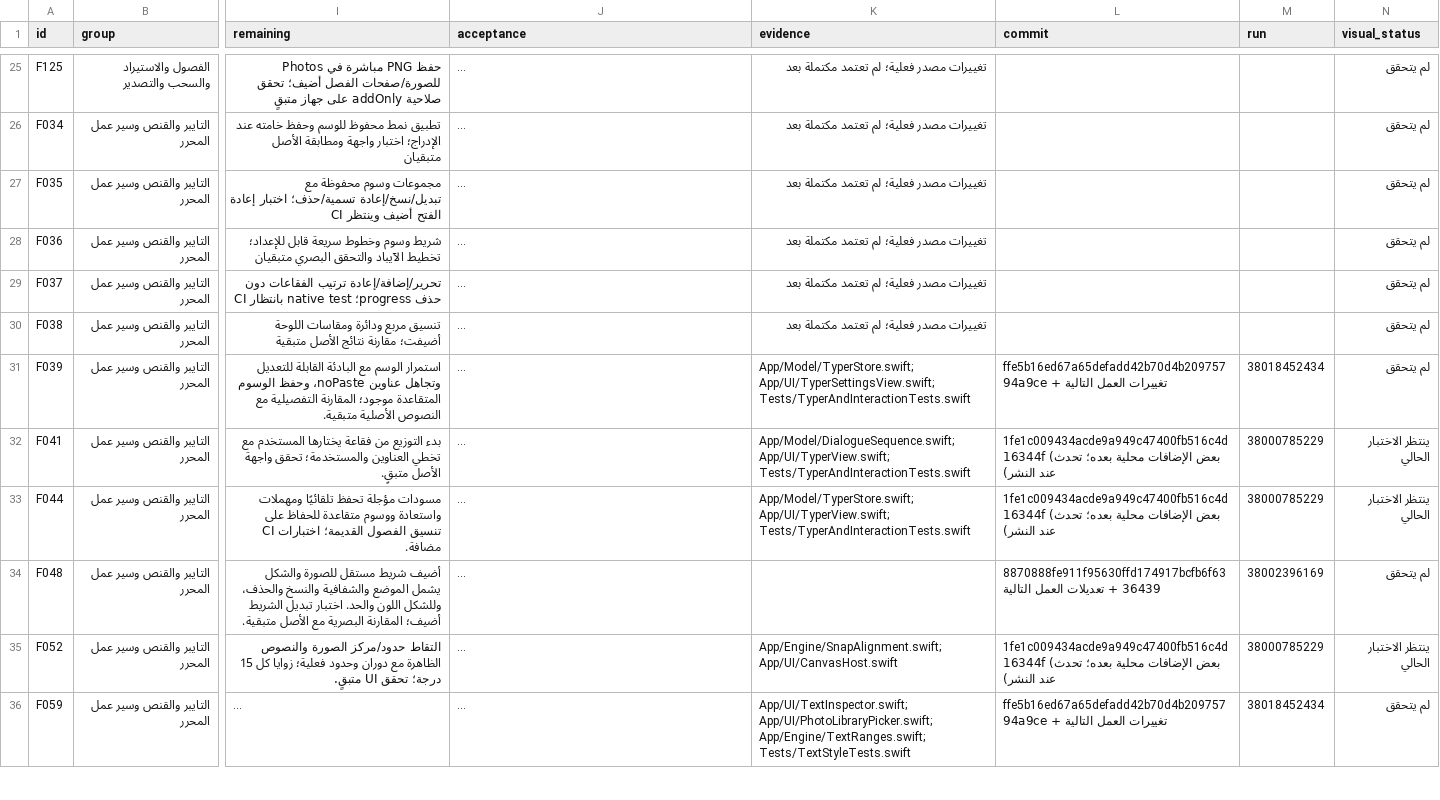
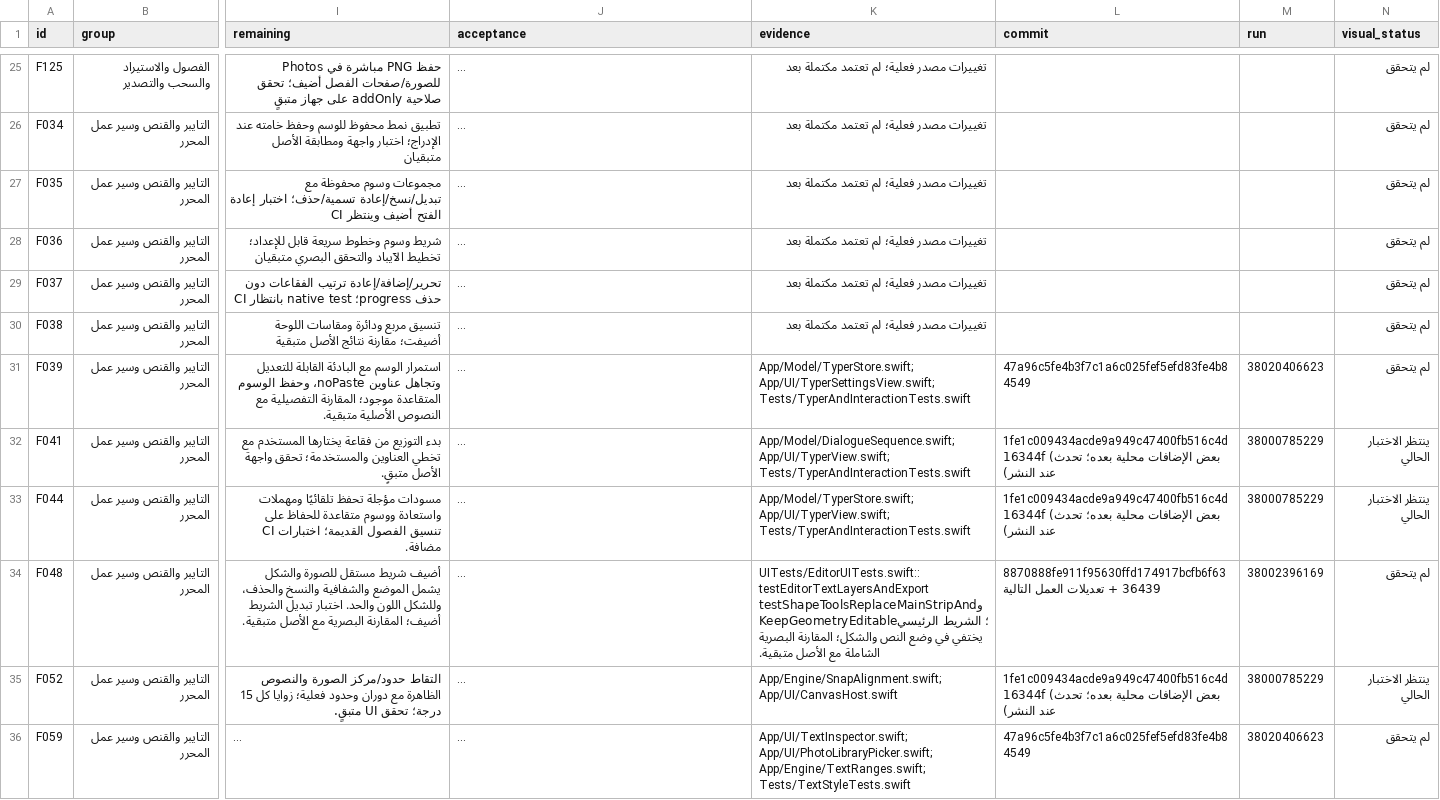
Before and after one commit to naruto00o9n-max/Legend-ios, a CSV file: docs/audit/batch-01-tasks.csv, drawn as a sheet; only a part is shown, gaps mark what is left out; long unchanged cells end in …; the diff covers the shown part only; the diff names each change by its address in the sheet, - before the commit and + after, or states it on an @@ line.

Commit message:
Bind canvas handles to the original touch, preserve rotated layers on resize and verify actual Android project imports

```diff
--- a/docs/audit/batch-01-tasks.csv
+++ b/docs/audit/batch-01-tasks.csv
-L31 (commit): ffe5b16ed67a65defadd42b70d4b20975794a9ce + تغييرات العمل التالية
+L31 (commit): 47a96c5fe4b3f7c1a6c025fef5efd83fe4b84549
-M31 (run): 38018452434
+M31 (run): 38020406623
-K34 (evidence): (empty)
+K34 (evidence): UITests/EditorUITests.swift::testEditorTextLayersAndExport وtestShapeToolsReplaceMainStripAndKeepGeometryEditable؛ الشريط الرئيسي يختفي في وضع النص والشكل؛ المقارنة البصرية الشاملة مع الأصل متبقية.
-L36 (commit): ffe5b16ed67a65defadd42b70d4b20975794a9ce + تغييرات العمل التالية
+L36 (commit): 47a96c5fe4b3f7c1a6c025fef5efd83fe4b84549
-M36 (run): 38018452434
+M36 (run): 38020406623
```
Also changed, not shown: 36 edited cells elsewhere in this file, 13 other files.
